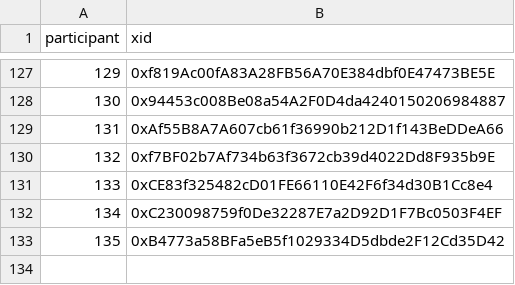
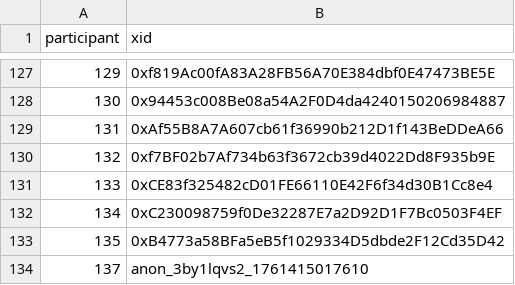
Before and after one commit to evalscience/deepgov-polis, a CSV file: xid/9beed8nszd-xid.csv, drawn as a sheet; only a part is shown, gaps mark what is left out; the diff names each change by its address in the sheet, - before the commit and + after, or states it on an @@ line.

```diff
--- a/xid/9beed8nszd-xid.csv
+++ b/xid/9beed8nszd-xid.csv
+row 134: 137 | anon_3by1lqvs2_1761415017610
```
